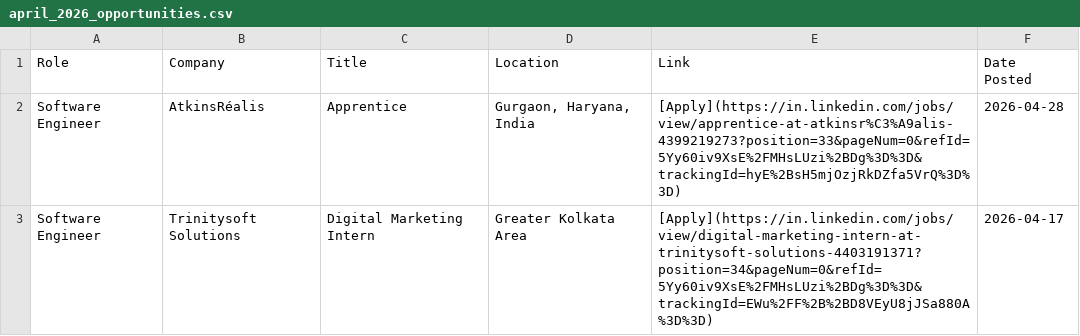
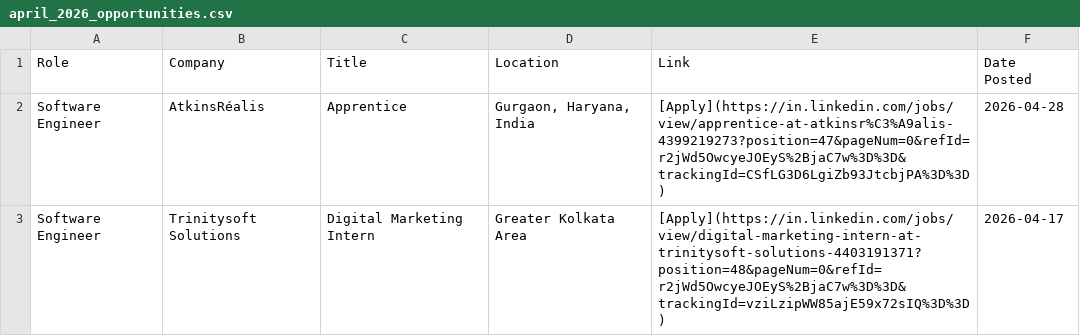
Before and after one commit to IshaCodes04/OpportunityHub, a CSV file: april_2026_opportunities.csv, drawn as a sheet.

Commit message:
🔄 Update: April 2026 job opportunities (Auto)

```diff
--- a/april_2026_opportunities.csv
+++ b/april_2026_opportunities.csv
@@ -1,3 +1,3 @@
 Role,Company,Title,Location,Link,Date Posted
-Software Engineer,AtkinsRéalis,Apprentice,"Gurgaon, Haryana, India",[Apply](https://in.linkedin.com/jobs/view/apprentice-at-atkinsr%C3%A9alis-4399219273?position=33&pageNum=0&refId=5Yy60iv9XsE%2FMHsLUzi%2BDg%3D%3D&trackingId=hyE%2BsH5mjOzjRkDZfa5VrQ%3D%3D),2026-04-28
-Software Engineer,Trinitysoft Solutions,Digital Marketing Intern,Greater Kolkata Area,[Apply](https://in.linkedin.com/jobs/view/digital-marketing-intern-at-trinitysoft-solutions-4403191371?position=34&pageNum=0&refId=5Yy60iv9XsE%2FMHsLUzi%2BDg%3D%3D&trackingId=EWu%2FF%2B%2BD8VEyU8jJSa880A%3D%3D),2026-04-17
+Software Engineer,AtkinsRéalis,Apprentice,"Gurgaon, Haryana, India",[Apply](https://in.linkedin.com/jobs/view/apprentice-at-atkinsr%C3%A9alis-4399219273?position=47&pageNum=0&refId=r2jWd5OwcyeJOEyS%2BjaC7w%3D%3D&trackingId=CSfLG3D6LgiZb93JtcbjPA%3D%3D),2026-04-28
+Software Engineer,Trinitysoft Solutions,Digital Marketing Intern,Greater Kolkata Area,[Apply](https://in.linkedin.com/jobs/view/digital-marketing-intern-at-trinitysoft-solutions-4403191371?position=48&pageNum=0&refId=r2jWd5OwcyeJOEyS%2BjaC7w%3D%3D&trackingId=vziLzipWW85ajE59x72sIQ%3D%3D),2026-04-17
```
Also changed, not shown: 1 other file.
